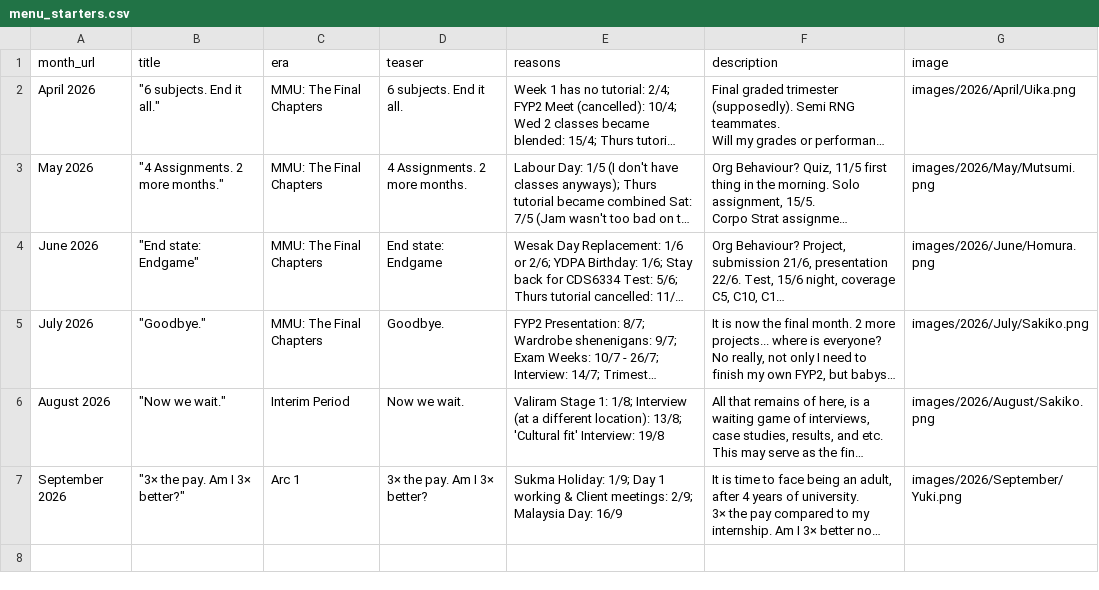
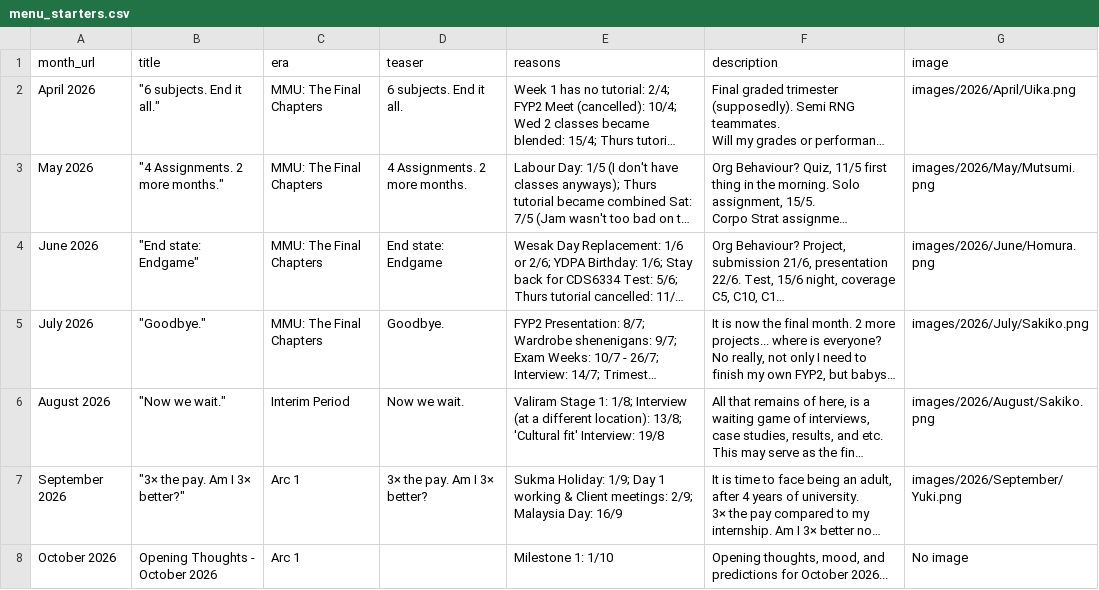
Before and after one commit to lordjunn/Dine-With-Junn, a CSV file: data/menu_starters.csv, drawn as a sheet; long unchanged cells end in …; the diff names each change by its address in the sheet, - before the commit and + after, or states it on an @@ line.

```diff
--- a/data/menu_starters.csv
+++ b/data/menu_starters.csv
+row 8: October 2026 | Opening Thoughts - October 2026 | Arc 1 |  | Milestone 1: 1/10 | Opening thoughts, mood, and predictions for October 2026... | No image
```
Also changed, not shown: data/menu_endings.csv, 5 other files.
